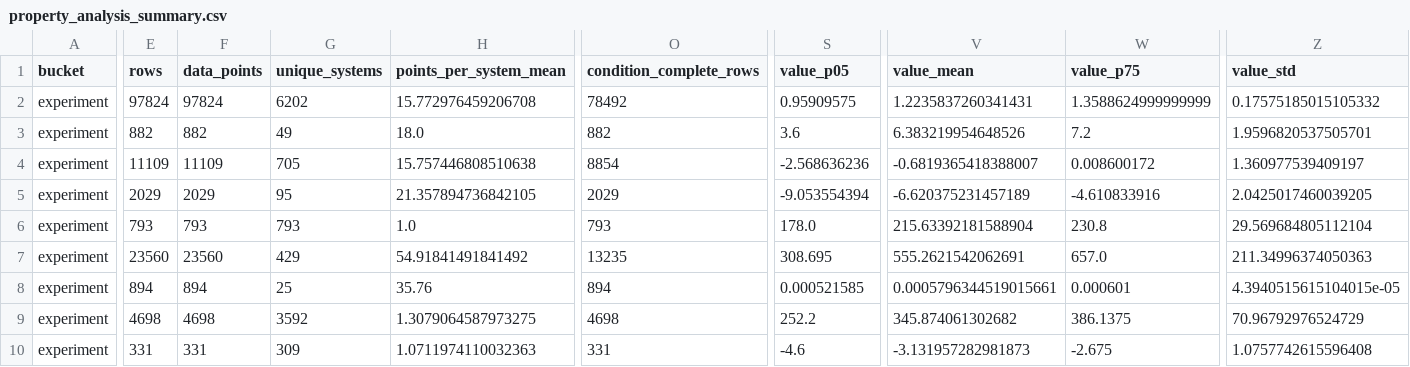
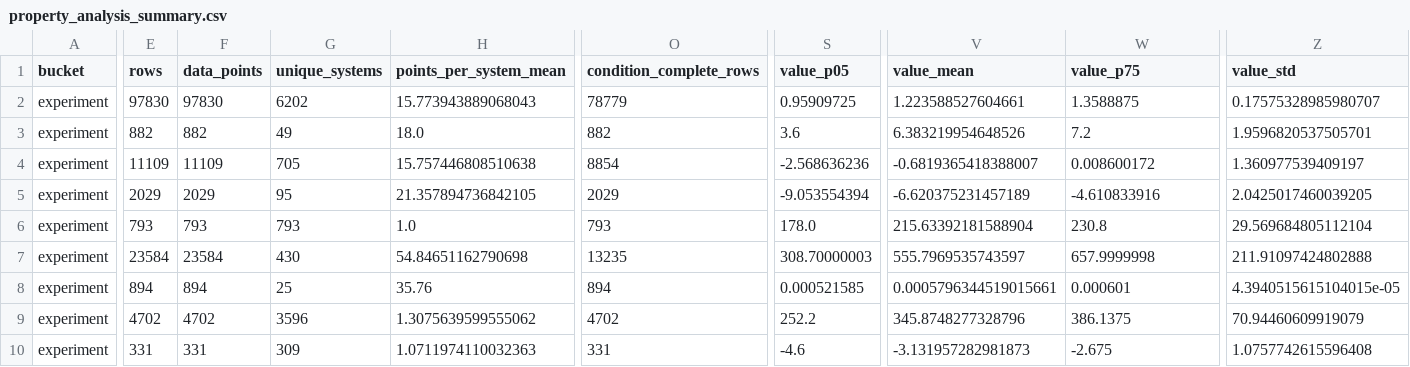
Before and after one commit to SuperPSun/ILUME-Data, a CSV file: analysis/property_analysis_summary.csv, drawn as a sheet; only a part is shown, gaps mark what is left out; the diff covers the shown part only; the diff names each change by its address in the sheet, - before the commit and + after, or states it on an @@ line.

Commit message:
Update property analysis report and summary with corrected data points and unique systems

```diff
--- a/analysis/property_analysis_summary.csv
+++ b/analysis/property_analysis_summary.csv
-E2 (rows): 97824
+E2 (rows): 97830
-F2 (data_points): 97824
+F2 (data_points): 97830
-H2 (points_per_system_mean): 15.772976459206708
+H2 (points_per_system_mean): 15.773943889068043
-O2 (condition_complete_rows): 78492
+O2 (condition_complete_rows): 78779
-S2 (value_p05): 0.95909575
+S2 (value_p05): 0.95909725
-V2 (value_mean): 1.2235837260341431
+V2 (value_mean): 1.223588527604661
-W2 (value_p75): 1.3588624999999999
+W2 (value_p75): 1.3588875
-Z2 (value_std): 0.17575185015105332
+Z2 (value_std): 0.17575328985980707
-E7 (rows): 23560
+E7 (rows): 23584
-F7 (data_points): 23560
+F7 (data_points): 23584
-G7 (unique_systems): 429
+G7 (unique_systems): 430
-H7 (points_per_system_mean): 54.91841491841492
+H7 (points_per_system_mean): 54.84651162790698
-S7 (value_p05): 308.695
+S7 (value_p05): 308.70000003
-V7 (value_mean): 555.2621542062691
+V7 (value_mean): 555.7969535743597
-W7 (value_p75): 657.0
+W7 (value_p75): 657.9999998
-Z7 (value_std): 211.34996374050363
+Z7 (value_std): 211.91097424802888
-E9 (rows): 4698
+E9 (rows): 4702
-F9 (data_points): 4698
+F9 (data_points): 4702
-G9 (unique_systems): 3592
+G9 (unique_systems): 3596
-H9 (points_per_system_mean): 1.3079064587973275
+H9 (points_per_system_mean): 1.3075639599555062
-O9 (condition_complete_rows): 4698
+O9 (condition_complete_rows): 4702
-V9 (value_mean): 345.874061302682
+V9 (value_mean): 345.8748277328796
-Z9 (value_std): 70.96792976524729
+Z9 (value_std): 70.94460609919079
```
Also changed, not shown: 167 edited cells elsewhere in this file, analysis/plot_manifest.csv, 3 other files.
